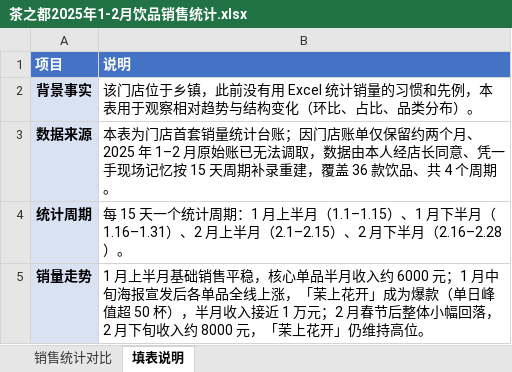
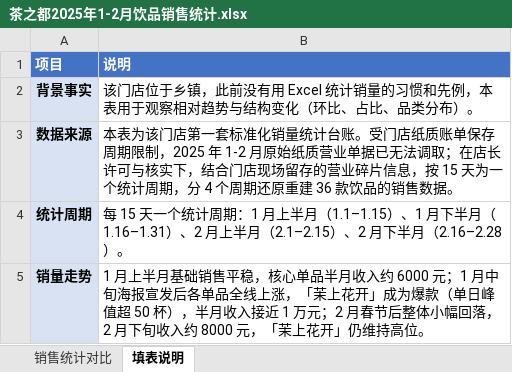
Before and after one commit to littlemonster-huang/portfolio, an Excel workbook: 茶之都2025年1-2月饮品销售统计.xlsx, sheet 填表说明, drawn as a sheet; values as stored, in another font and other column widths than the file's, no borders; the diff names each change by its address in the sheet, - before the commit and + after, or states it on an @@ line.

```diff
--- a/茶之都2025年1-2月饮品销售统计.xlsx (sheet 填表说明)
+++ b/茶之都2025年1-2月饮品销售统计.xlsx (sheet 填表说明)
-B3 (说明): 本表为门店首套销量统计台账；因门店账单仅保留约两个月、2025 年 1–2 月原始账已无法调取，数据由本人经店长同意、凭一手现场记忆按 15 天周期补录重建，覆盖 36 款饮品、共 4 个周期。
+B3 (说明): 本表为该门店第一套标准化销量统计台账。受门店纸质账单保存周期限制，2025 年 1‑2 月原始纸质营业单据已无法调取；在店长许可与核实下，结合门店现场留存的营业碎片信息，按 15 天为一个统计周期，分 4 个周期还原重建 36 款饮品的销售数据。
```
Also changed, not shown: 1 other file.
